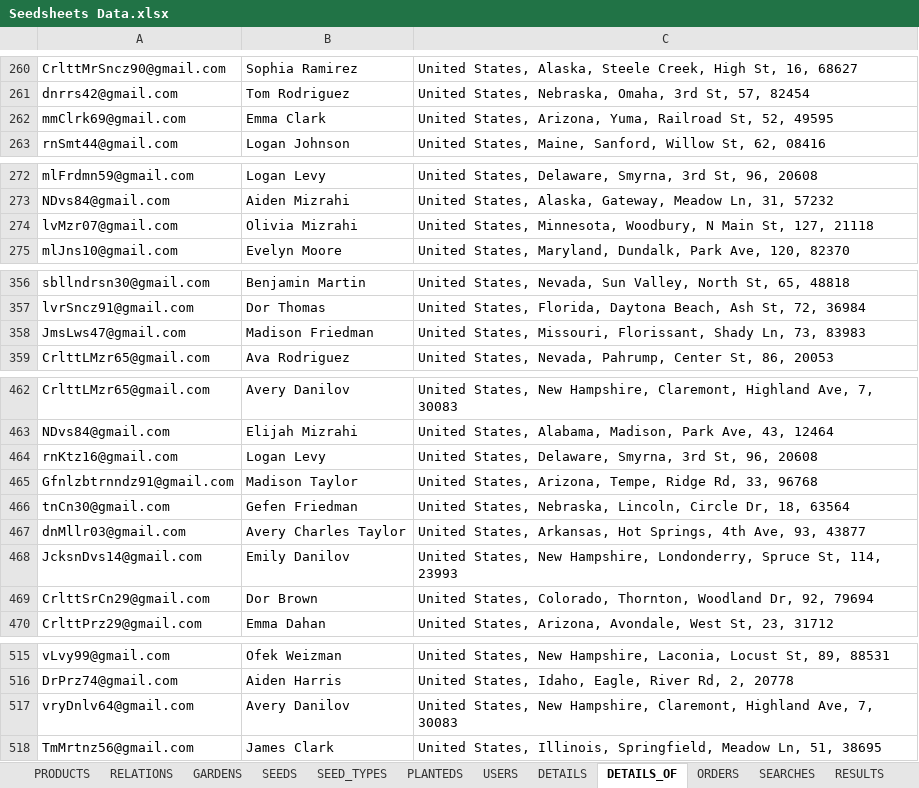
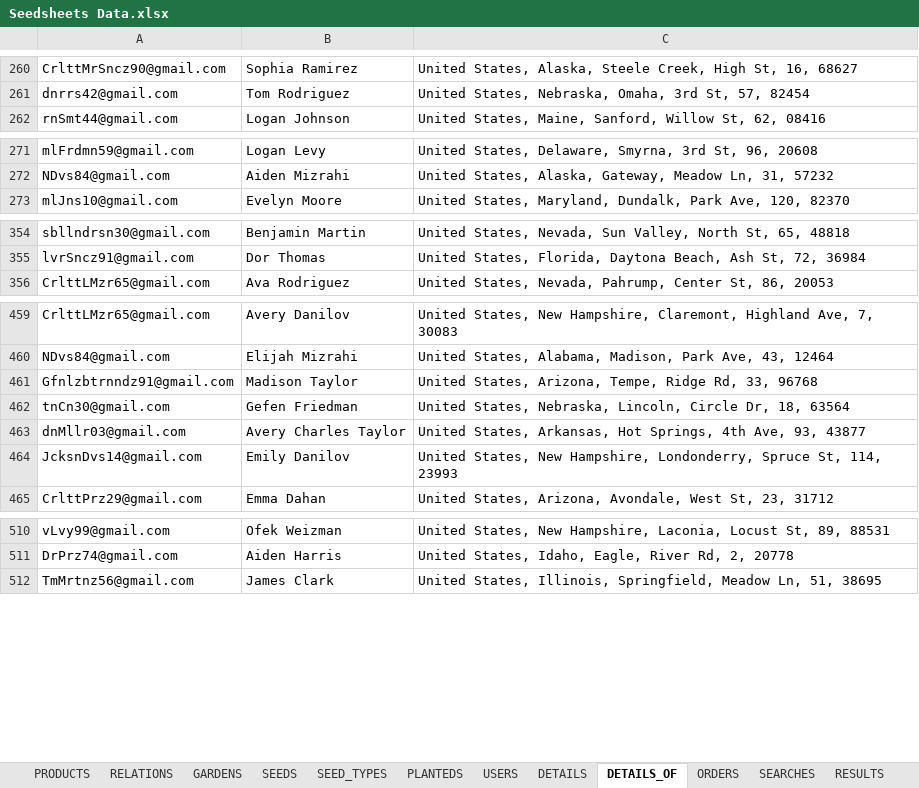
Before and after one commit to TomGeva/DB_project, an Excel workbook: part 3/Seedsheets Data.xlsx, sheet DETAILS_OF, drawn as a sheet; only a part is shown, gaps mark what is left out; values as stored, in another font and other column widths than the file's, no borders; the diff covers the shown part only; the diff names each change by its address in the sheet, - before the commit and + after, or states it on an @@ line.

Commit message:
removing duplicates

```diff
--- a/part 3/Seedsheets Data.xlsx (sheet DETAILS_OF)
+++ b/part 3/Seedsheets Data.xlsx (sheet DETAILS_OF)
-row 262: mmClrk69@gmail.com | Emma Clark | United States, Arizona, Yuma, Railroad St, 52, 49595
-row 274: lvMzr07@gmail.com | Olivia Mizrahi | United States, Minnesota, Woodbury, N Main St, 127, 21118
-row 358: JmsLws47@gmail.com | Madison Friedman | United States, Missouri, Florissant, Shady Ln, 73, 83983
-row 464: rnKtz16@gmail.com | Logan Levy | United States, Delaware, Smyrna, 3rd St, 96, 20608
-row 469: CrlttSrCn29@gmail.com | Dor Brown | United States, Colorado, Thornton, Woodland Dr, 92, 79694
-row 517: vryDnlv64@gmail.com | Avery Danilov | United States, New Hampshire, Claremont, Highland Ave, 7, 30083
```
Also changed, not shown: 1 removed row elsewhere in this sheet.
